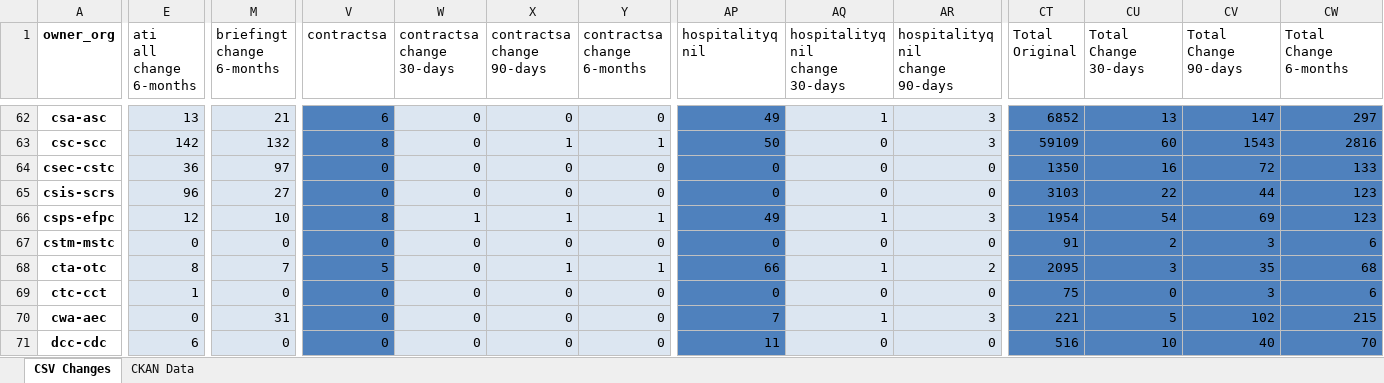
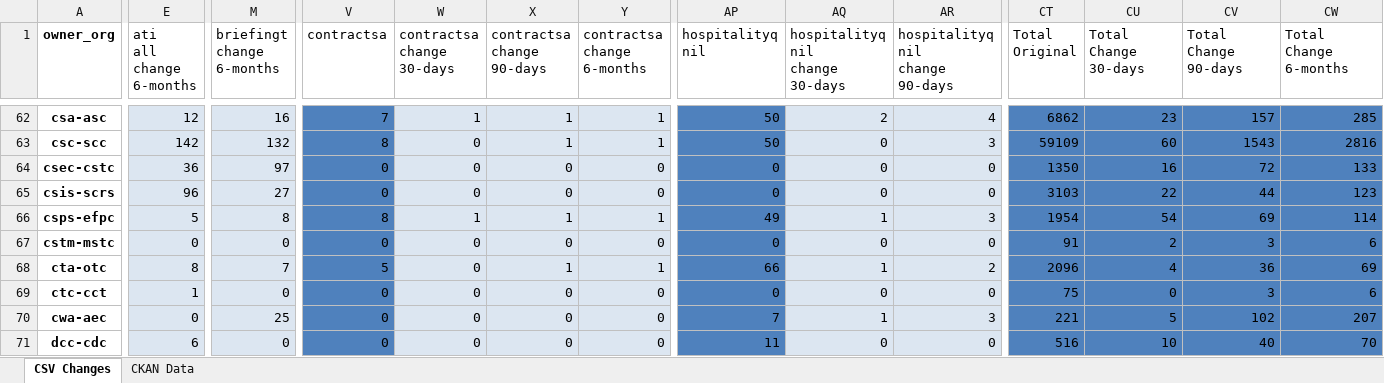
Before and after one commit to open-data/analytics-corporate-reporting, an Excel workbook: PD_CHANGES_RPT/PD_Activity.xlsx, sheet CSV Changes, drawn as a sheet; only a part is shown, gaps mark what is left out; values as stored, in another font and other column widths than the file's, no borders; the diff covers the shown part only; the diff names each change by its address in the sheet, - before the commit and + after, or states it on an @@ line.

```diff
--- a/PD_CHANGES_RPT/PD_Activity.xlsx (sheet CSV Changes)
+++ b/PD_CHANGES_RPT/PD_Activity.xlsx (sheet CSV Changes)
-E62 (ati all change 6-months): 13
+E62 (ati all change 6-months): 12
-M62 (briefingt change 6-months): 21
+M62 (briefingt change 6-months): 16
-V62 (contractsa): 6
+V62 (contractsa): 7
-W62 (contractsa change 30-days): 0
+W62 (contractsa change 30-days): 1
-X62 (contractsa change 90-days): 0
+X62 (contractsa change 90-days): 1
-Y62 (contractsa change 6-months): 0
+Y62 (contractsa change 6-months): 1
-AP62 (hospitalityq nil): 49
+AP62 (hospitalityq nil): 50
-AQ62 (hospitalityq nil change 30-days): 1
+AQ62 (hospitalityq nil change 30-days): 2
-AR62 (hospitalityq nil change 90-days): 3
+AR62 (hospitalityq nil change 90-days): 4
-CT62 (Total Original): 6852
+CT62 (Total Original): 6862
-CU62 (Total Change 30-days): 13
+CU62 (Total Change 30-days): 23
-CV62 (Total Change 90-days): 147
+CV62 (Total Change 90-days): 157
-CW62 (Total Change 6-months): 297
+CW62 (Total Change 6-months): 285
-E66 (ati all change 6-months): 12
+E66 (ati all change 6-months): 5
-M66 (briefingt change 6-months): 10
+M66 (briefingt change 6-months): 8
-CW66 (Total Change 6-months): 123
+CW66 (Total Change 6-months): 114
-CT68 (Total Original): 2095
+CT68 (Total Original): 2096
-CU68 (Total Change 30-days): 3
+CU68 (Total Change 30-days): 4
-CV68 (Total Change 90-days): 35
+CV68 (Total Change 90-days): 36
-CW68 (Total Change 6-months): 68
+CW68 (Total Change 6-months): 69
-M70 (briefingt change 6-months): 31
+M70 (briefingt change 6-months): 25
-CW70 (Total Change 6-months): 215
+CW70 (Total Change 6-months): 207
```
Also changed, not shown: 261 edited cells elsewhere in this sheet, sheet CKAN Data, 2 other files.
